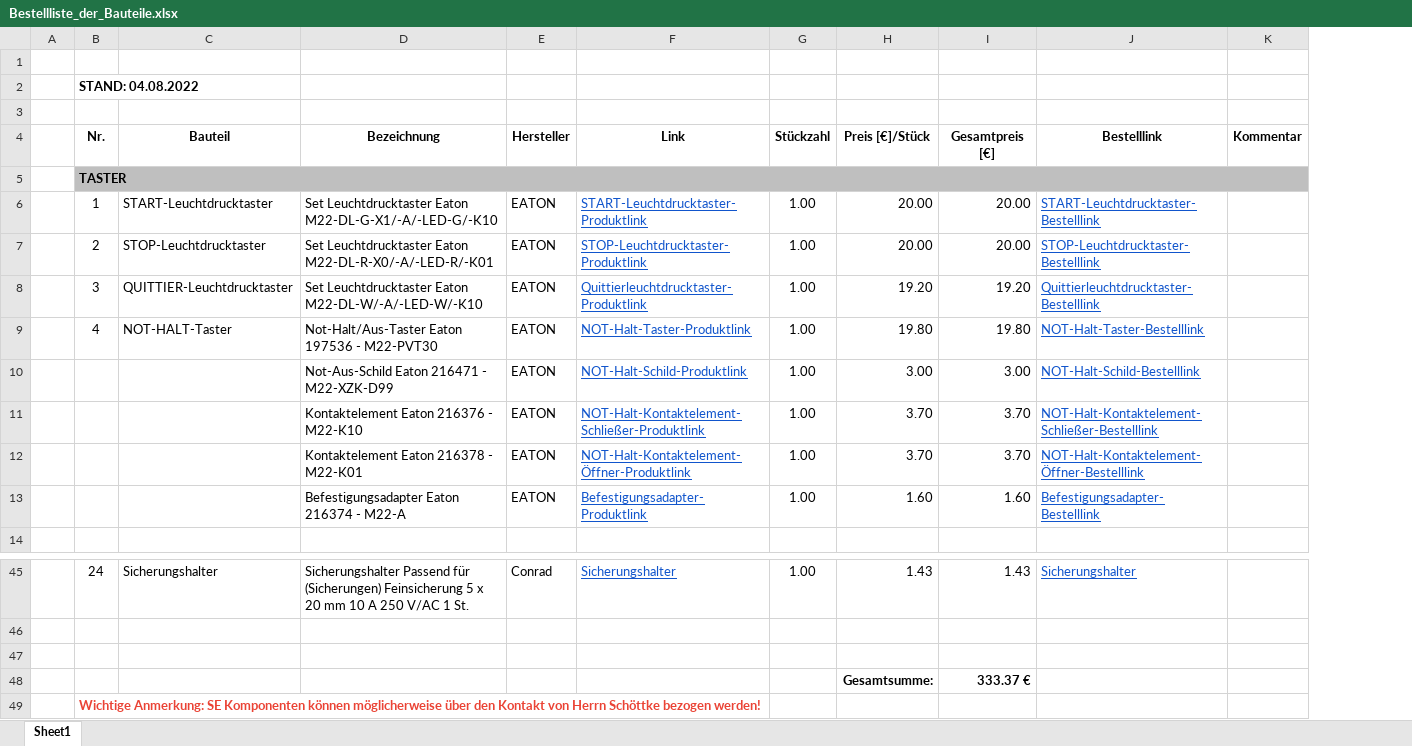
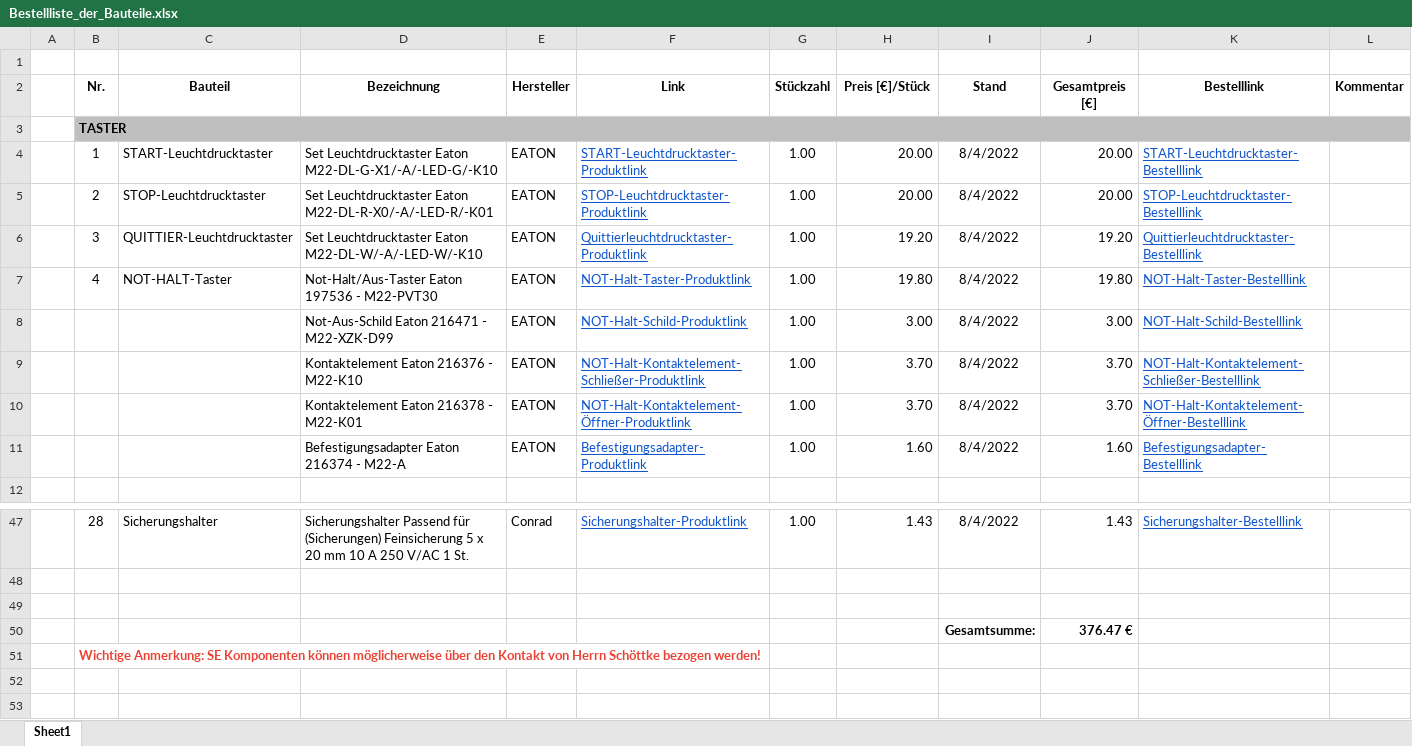
Before and after one commit to aaronzi/Belegarbeit-Hochverfuegbare-Systeme, an Excel workbook: 5. Dokumente/Bestellliste_der_Bauteile.xlsx, sheet Sheet1, drawn as a sheet; only a part is shown, gaps mark what is left out; values as stored, in another font and other column widths than the file's, no borders; removed rows and columns are numbered as before the commit, all else as after; the diff covers the shown part only; the diff names each change by its address in the sheet, - before the commit and + after, or states it on an @@ line.

```diff
--- a/5. Dokumente/Bestellliste_der_Bauteile.xlsx (sheet Sheet1)
+++ b/5. Dokumente/Bestellliste_der_Bauteile.xlsx (sheet Sheet1)
+column I (Stand), rows 4-11: all 8/4/2022; row 47: 8/4/2022
-row 1: (empty)
-row 2:  | STAND: 04.08.2022
-B47 (Nr.): 24
+B47 (Nr.): 28
-F47 (Link): Sicherungshalter
+F47 (Link): Sicherungshalter-Produktlink
-K47 (Bestelllink): Sicherungshalter
+K47 (Bestelllink): Sicherungshalter-Bestelllink
-row 48:  |  |  |  |  |  |  | Gesamtsumme: | 333.37 €
+row 50:  |  |  |  |  |  |  |  | Gesamtsumme: | 376.47 €
```
Also changed, not shown: 4 added rows, 3 edited cells and cell formats elsewhere in this sheet, formulas that keep their value, 2 other files.
